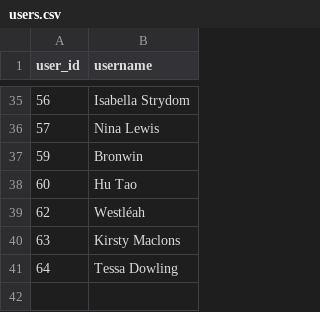
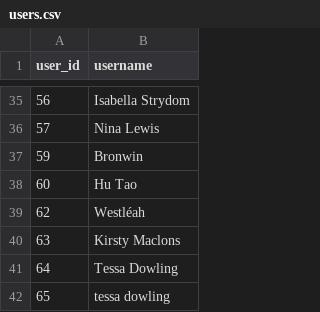
Before and after one commit to IsiXhosa-click/database, a CSV file: users.csv, drawn as a sheet; only a part is shown, gaps mark what is left out.

Commit message:
Daily backup for 2024-08-09 > > on-behalf-of: @IsiXhosa-click <restiosondev@gmail.com>

```diff
--- a/users.csv
+++ b/users.csv
@@ -41 +41,2 @@ user_id,username
 64,Tessa Dowling
+65,tessa dowling
```
